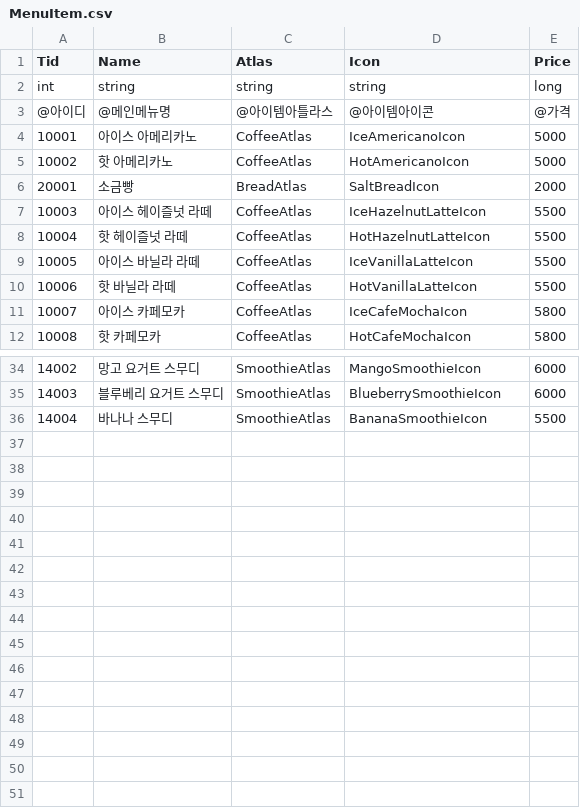
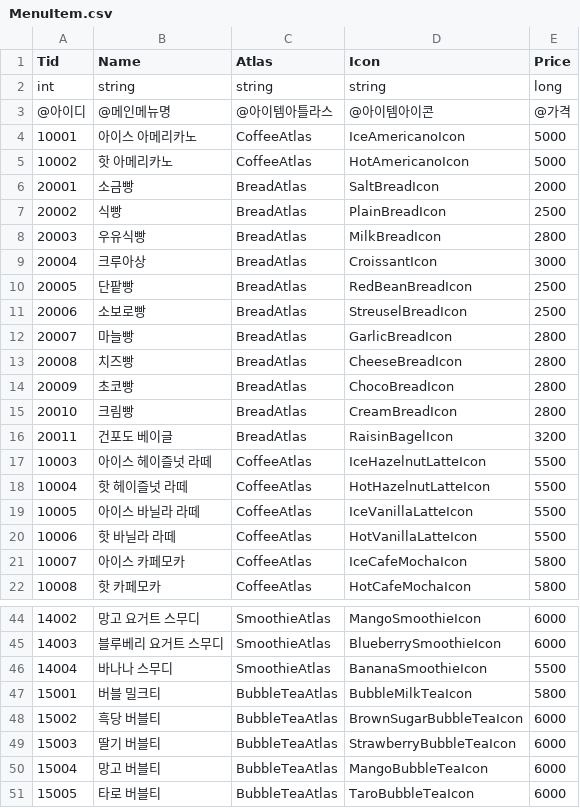
Before and after one commit to jungjinyeong/PatForestCafe_Project, a CSV file: Client_File/projectP/Assets/CSV/MenuItem.csv, drawn as a sheet; only a part is shown, gaps mark what is left out.

```diff
--- a/Client_File/projectP/Assets/CSV/MenuItem.csv
+++ b/Client_File/projectP/Assets/CSV/MenuItem.csv
@@ -6,2 +6,12 @@ int,string,string,string,long
 20001,소금빵,BreadAtlas,SaltBreadIcon,2000
+20002,식빵,BreadAtlas,PlainBreadIcon,2500
+20003,우유식빵,BreadAtlas,MilkBreadIcon,2800
+20004,크루아상,BreadAtlas,CroissantIcon,3000
+20005,단팥빵,BreadAtlas,RedBeanBreadIcon,2500
+20006,소보로빵,BreadAtlas,StreuselBreadIcon,2500
+20007,마늘빵,BreadAtlas,GarlicBreadIcon,2800
+20008,치즈빵,BreadAtlas,CheeseBreadIcon,2800
+20009,초코빵,BreadAtlas,ChocoBreadIcon,2800
+20010,크림빵,BreadAtlas,CreamBreadIcon,2800
+20011,건포도 베이글,BreadAtlas,RaisinBagelIcon,3200
 10003,아이스 헤이즐넛 라떼,CoffeeAtlas,IceHazelnutLatteIcon,5500
@@ -36 +46,6 @@ int,string,string,string,long
 14004,바나나 스무디,SmoothieAtlas,BananaSmoothieIcon,5500
+15001,버블 밀크티,BubbleTeaAtlas,BubbleMilkTeaIcon,5800
+15002,흑당 버블티,BubbleTeaAtlas,BrownSugarBubbleTeaIcon,6000
+15003,딸기 버블티,BubbleTeaAtlas,StrawberryBubbleTeaIcon,6000
+15004,망고 버블티,BubbleTeaAtlas,MangoBubbleTeaIcon,6000
+15005,타로 버블티,BubbleTeaAtlas,TaroBubbleTeaIcon,6000
```
Also changed, not shown: Client_File/projectP/Assets/CSV/Bread.csv, Client_File/projectP/Assets/CSV/Drink.csv, 3 other files.
